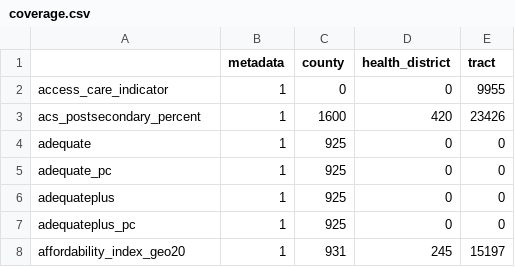
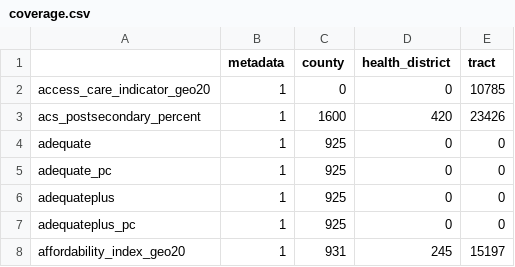
Before and after one commit to uva-bi-sdad/vdh_rural_health_site, a CSV file: docs/data/coverage.csv, drawn as a sheet; only a part is shown.

```diff
--- a/docs/data/coverage.csv
+++ b/docs/data/coverage.csv
@@ -1,3 +1,3 @@
 "","metadata","county","health_district","tract"
-"access_care_indicator",1,0,0,9955
+"access_care_indicator_geo20",1,0,0,10785
 "acs_postsecondary_percent",1,1600,420,23426
```
Also changed, not shown: 11 other files.
